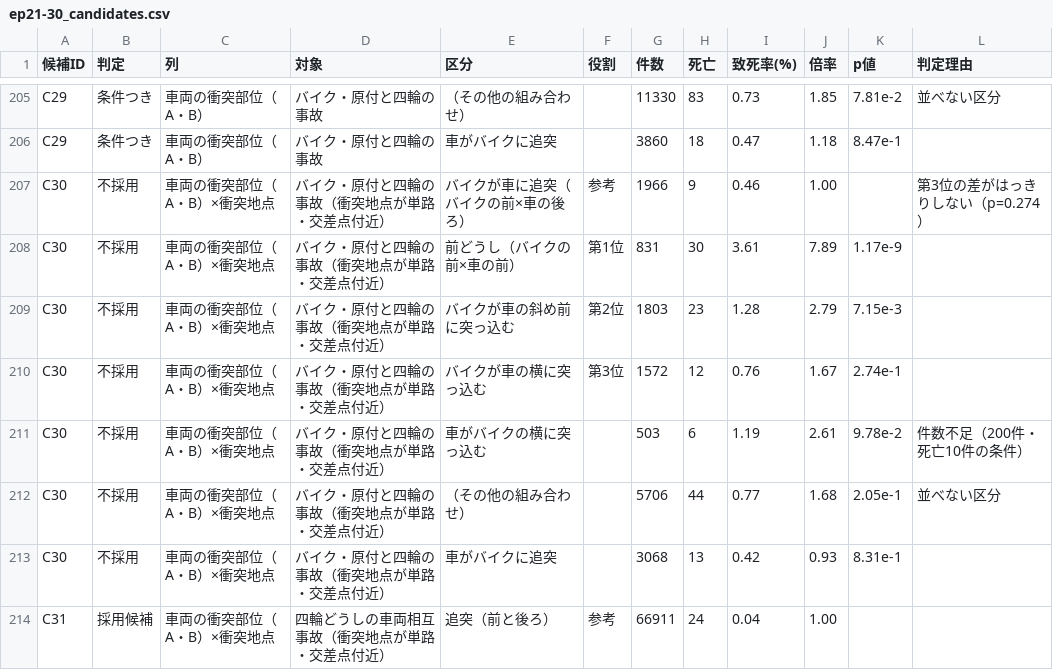
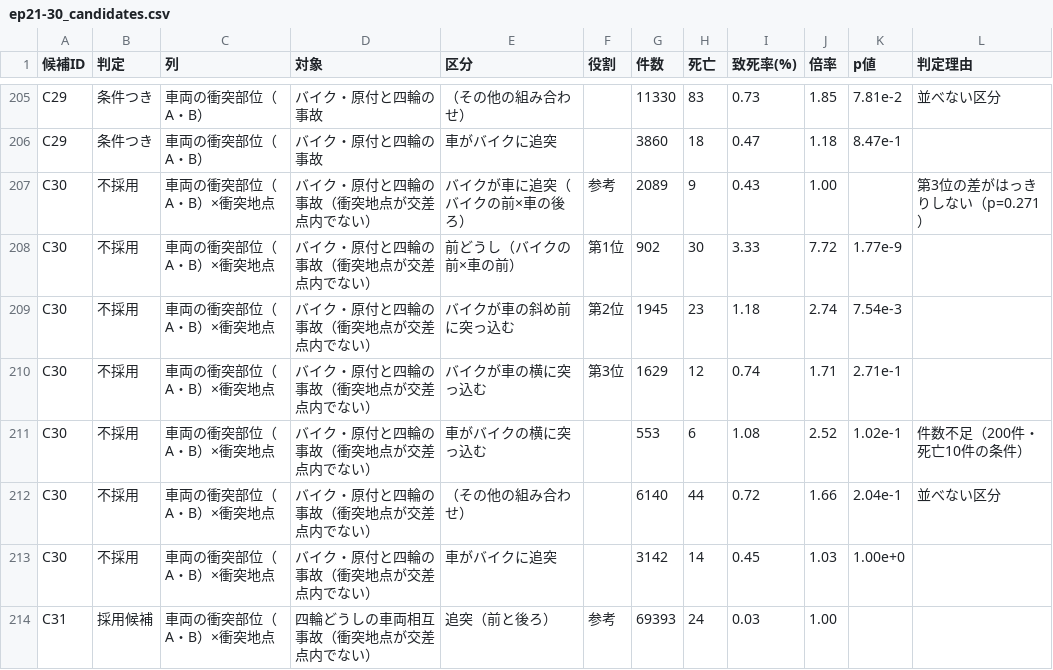
Before and after one commit to Kazuglobal/pathguard-safetymap, a CSV file: artifacts/series-20/mining/ep21-30_candidates.csv, drawn as a sheet; only a part is shown, gaps mark what is left out; the diff covers the shown part only.

Commit message:
fix(reels): 2回目のレビューの指摘を直す（EP21 の数える範囲、EP25・28 の文言、mp4 の色の範囲）
- EP21（C31）: 「交差点の中を除く」と言いながら単路だけを数えていたので、衝突地点が交差点内(30)の事故だけを外す形に直した（69.0倍→67.7倍）。不採用の C30 も同じ定義にした
- EP25・EP28 のキャプション: バイク等にはねられた事故も数えているので「車にはねられた」と言わない
- render.mjs: 入力の JPEG がフルレンジのため yuvj420p で出ていたのを、TV レンジに変換して yuv420p にする
- テスト: C31 の衝突地点の絞り込みと、自転車の候補（C23・C24）が相手を四輪に絞ることを追加（11件）

```diff
--- a/artifacts/series-20/mining/ep21-30_candidates.csv
+++ b/artifacts/series-20/mining/ep21-30_candidates.csv
@@ -206,9 +206,9 @@ C29,条件つき,車両の衝突部位（A・B）,バイク・原付と四輪の
 C29,条件つき,車両の衝突部位（A・B）,バイク・原付と四輪の事故,車がバイクに追突,,3860,18,0.47,1.18,8.47e-1,
-C30,不採用,車両の衝突部位（A・B）×衝突地点,バイク・原付と四輪の事故（衝突地点が単路・交差点付近）,バイクが車に追突（バイクの前×車の後ろ）,参考,1966,9,0.46,1.00,,第3位の差がはっきりしない（p=0.274）
-C30,不採用,車両の衝突部位（A・B）×衝突地点,バイク・原付と四輪の事故（衝突地点が単路・交差点付近）,前どうし（バイクの前×車の前）,第1位,831,30,3.61,7.89,1.17e-9,
-C30,不採用,車両の衝突部位（A・B）×衝突地点,バイク・原付と四輪の事故（衝突地点が単路・交差点付近）,バイクが車の斜め前に突っ込む,第2位,1803,23,1.28,2.79,7.15e-3,
-C30,不採用,車両の衝突部位（A・B）×衝突地点,バイク・原付と四輪の事故（衝突地点が単路・交差点付近）,バイクが車の横に突っ込む,第3位,1572,12,0.76,1.67,2.74e-1,
-C30,不採用,車両の衝突部位（A・B）×衝突地点,バイク・原付と四輪の事故（衝突地点が単路・交差点付近）,車がバイクの横に突っ込む,,503,6,1.19,2.61,9.78e-2,件数不足（200件・死亡10件の条件）
-C30,不採用,車両の衝突部位（A・B）×衝突地点,バイク・原付と四輪の事故（衝突地点が単路・交差点付近）,（その他の組み合わせ）,,5706,44,0.77,1.68,2.05e-1,並べない区分
-C30,不採用,車両の衝突部位（A・B）×衝突地点,バイク・原付と四輪の事故（衝突地点が単路・交差点付近）,車がバイクに追突,,3068,13,0.42,0.93,8.31e-1,
-C31,採用候補,車両の衝突部位（A・B）×衝突地点,四輪どうしの車両相互事故（衝突地点が単路・交差点付近）,追突（前と後ろ）,参考,66911,24,0.04,1.00,,
+C30,不採用,車両の衝突部位（A・B）×衝突地点,バイク・原付と四輪の事故（衝突地点が交差点内でない）,バイクが車に追突（バイクの前×車の後ろ）,参考,2089,9,0.43,1.00,,第3位の差がはっきりしない（p=0.271）
+C30,不採用,車両の衝突部位（A・B）×衝突地点,バイク・原付と四輪の事故（衝突地点が交差点内でない）,前どうし（バイクの前×車の前）,第1位,902,30,3.33,7.72,1.77e-9,
+C30,不採用,車両の衝突部位（A・B）×衝突地点,バイク・原付と四輪の事故（衝突地点が交差点内でない）,バイクが車の斜め前に突っ込む,第2位,1945,23,1.18,2.74,7.54e-3,
+C30,不採用,車両の衝突部位（A・B）×衝突地点,バイク・原付と四輪の事故（衝突地点が交差点内でない）,バイクが車の横に突っ込む,第3位,1629,12,0.74,1.71,2.71e-1,
+C30,不採用,車両の衝突部位（A・B）×衝突地点,バイク・原付と四輪の事故（衝突地点が交差点内でない）,車がバイクの横に突っ込む,,553,6,1.08,2.52,1.02e-1,件数不足（200件・死亡10件の条件）
+C30,不採用,車両の衝突部位（A・B）×衝突地点,バイク・原付と四輪の事故（衝突地点が交差点内でない）,（その他の組み合わせ）,,6140,44,0.72,1.66,2.04e-1,並べない区分
+C30,不採用,車両の衝突部位（A・B）×衝突地点,バイク・原付と四輪の事故（衝突地点が交差点内でない）,車がバイクに追突,,3142,14,0.45,1.03,1.00e+0,
+C31,採用候補,車両の衝突部位（A・B）×衝突地点,四輪どうしの車両相互事故（衝突地点が交差点内でない）,追突（前と後ろ）,参考,69393,24,0.03,1.00,,
```
Also changed, not shown: 33 edited cells elsewhere in this file, 8 other files.
